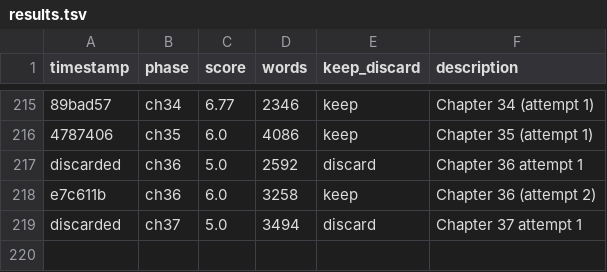
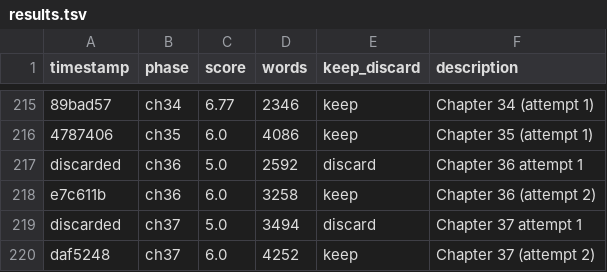
Before and after one commit to ducduy2612/autonovel, a TSV file: results.tsv, drawn as a sheet; only a part is shown, gaps mark what is left out; the diff names each change by its address in the sheet, - before the commit and + after, or states it on an @@ line.

```diff
--- a/results.tsv
+++ b/results.tsv
+row 220: daf5248 | ch37 | 6.0 | 4252 | keep | Chapter 37 (attempt 2)
```
Also changed, not shown: 2 other files.
